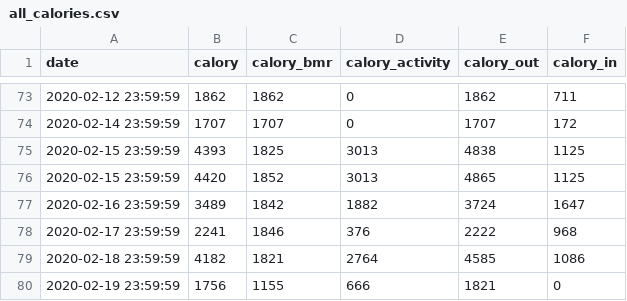
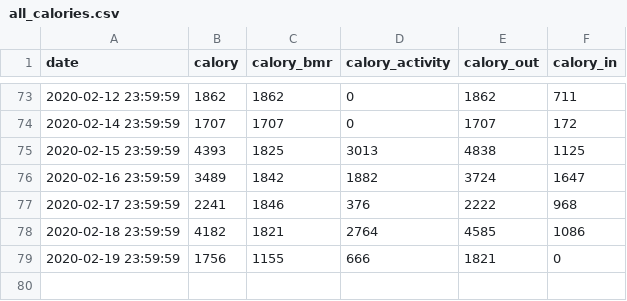
Before and after one commit to tsu-nera/yaseru, a CSV file: data/all_calories.csv, drawn as a sheet; only a part is shown, gaps mark what is left out; the diff names each change by its address in the sheet, - before the commit and + after, or states it on an @@ line.

```diff
--- a/data/all_calories.csv
+++ b/data/all_calories.csv
-row 76: 2020-02-15 23:59:59 | 4420 | 1852 | 3013 | 4865 | 1125
```
Also changed, not shown: data/all_weights.csv, 4 other files.
